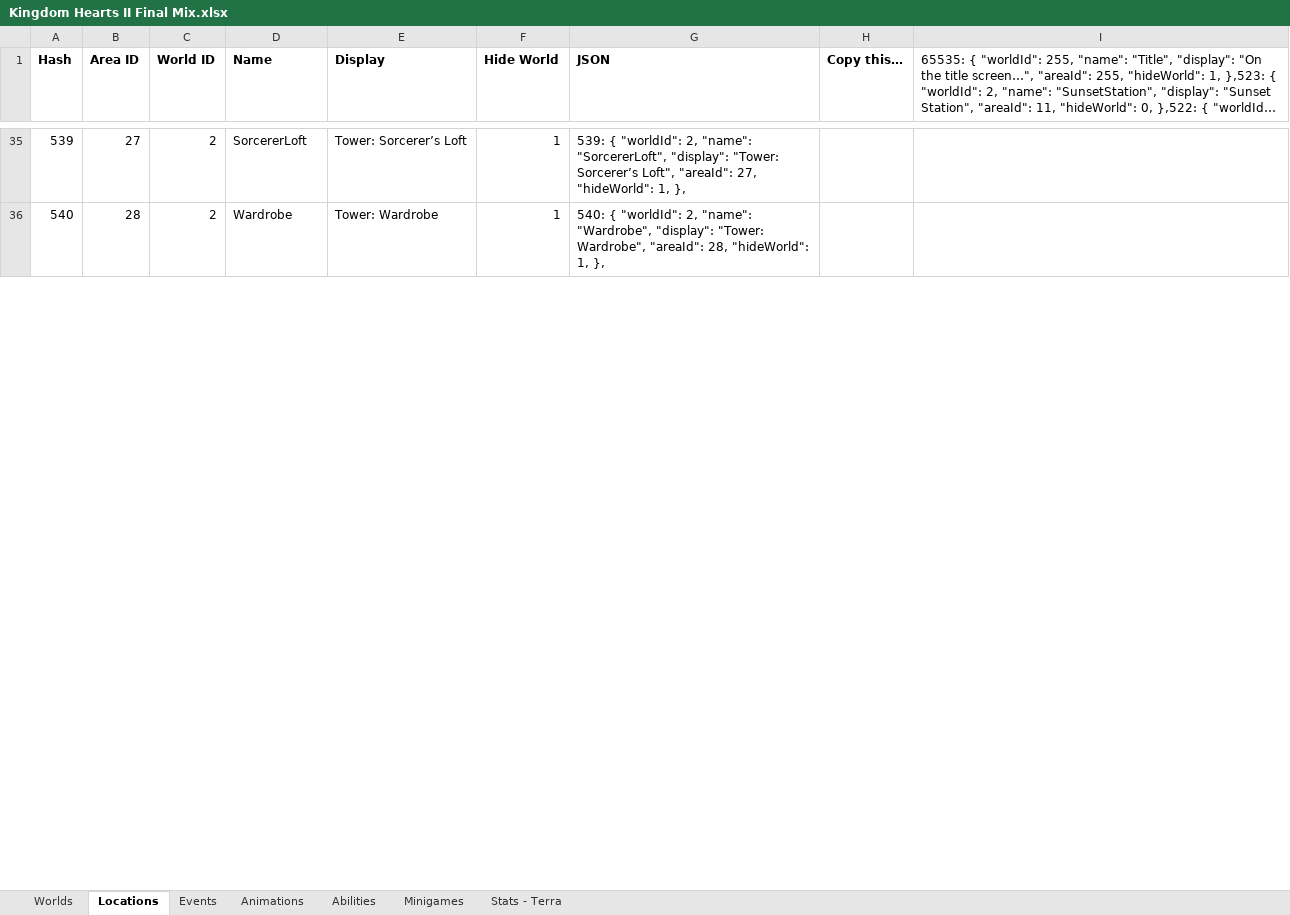
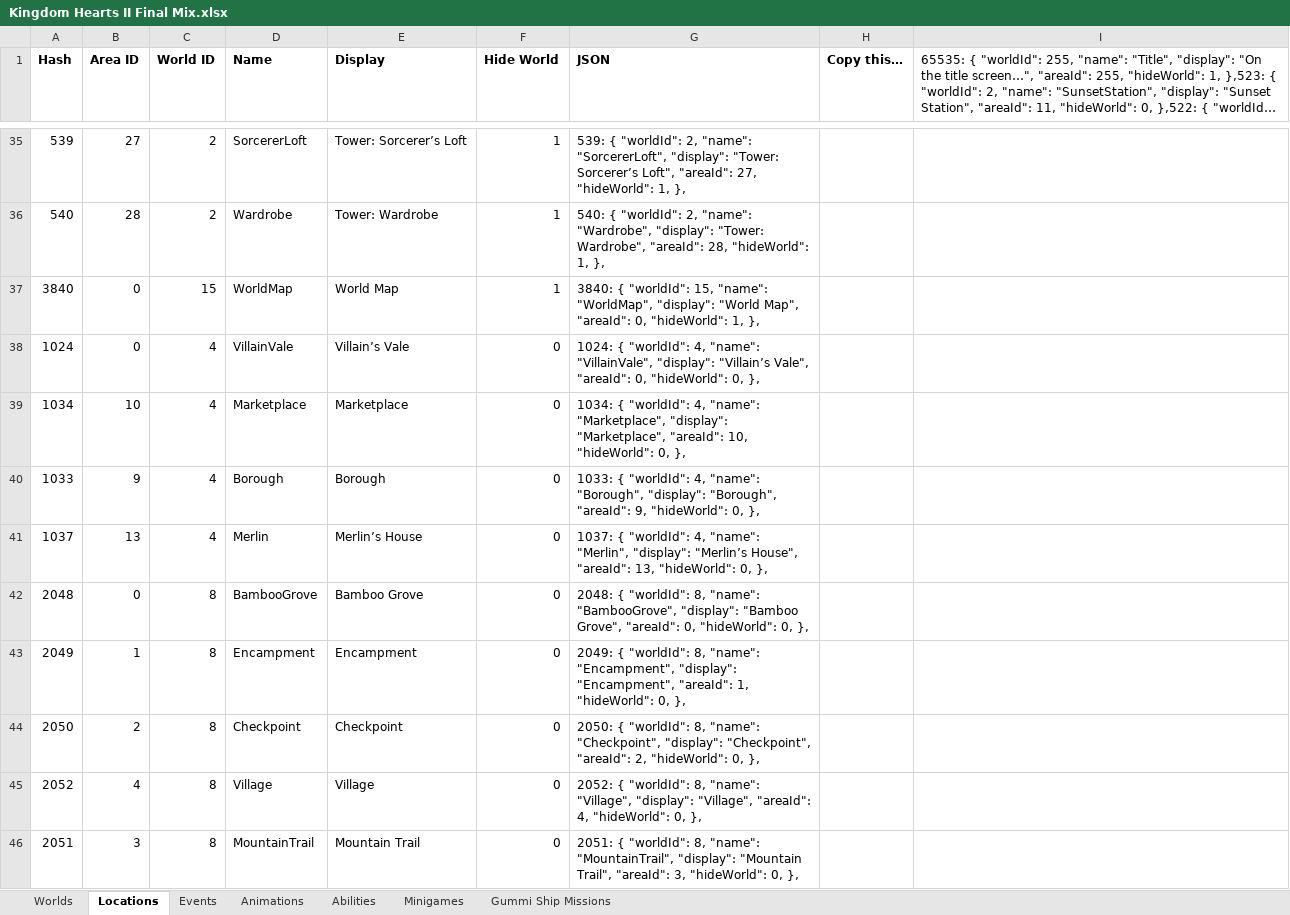
Before and after one commit to MagmarFire/RetroAchievements, an Excel workbook: Kingdom Hearts II Final Mix.xlsx, sheet Locations, drawn as a sheet; only a part is shown, gaps mark what is left out; long unchanged cells end in …; values as stored, in another font and other column widths than the file's, no borders; charts and pictures not drawn; the diff covers the shown part only; the diff names each change by its address in the sheet, - before the commit and + after, or states it on an @@ line.

Commit message:
Initial Gummi Ship achievements

```diff
--- a/Kingdom Hearts II Final Mix.xlsx (sheet Locations)
+++ b/Kingdom Hearts II Final Mix.xlsx (sheet Locations)
-sheet tab: Stats - Terra
+sheet tab: Gummi Ship Missions
@@ row 37 unhidden: 3840 | 0 | 15 | WorldMap | World Map | 1 | 3840: { "worldId": 15, "name": "WorldMap", "display": "World Map", "areaId": 0, "hideWorld": 1, }, @@
@@ row 38 unhidden: 1024 | 0 | 4 | VillainVale | Villain’s Vale | 0 | 1024: { "worldId": 4, "name": "VillainVale", "display": "Villain’s Vale", "areaId": 0, "hideWorld": 0, }, @@
@@ row 39 unhidden: 1034 | 10 | 4 | Marketplace | Marketplace | 0 | 1034: { "worldId": 4, "name": "Marketplace", "display": "Marketplace", "areaId": 10, "hideWorld": 0, }, @@
@@ row 40 unhidden: 1033 | 9 | 4 | Borough | Borough | 0 | 1033: { "worldId": 4, "name": "Borough", "display": "Borough", "areaId": 9, "hideWorld": 0, }, @@
@@ row 41 unhidden: 1037 | 13 | 4 | Merlin | Merlin’s House | 0 | 1037: { "worldId": 4, "name": "Merlin", "display": "Merlin’s House", "areaId": 13, "hideWorld": 0, }, @@
@@ row 42 unhidden: 2048 | 0 | 8 | BambooGrove | Bamboo Grove | 0 | 2048: { "worldId": 8, "name": "BambooGrove", "display": "Bamboo Grove", "areaId": 0, "hideWorld": 0, }, @@
@@ row 43 unhidden: 2049 | 1 | 8 | Encampment | Encampment | 0 | 2049: { "worldId": 8, "name": "Encampment", "display": "Encampment", "areaId": 1, "hideWorld": 0, }, @@
@@ row 44 unhidden: 2050 | 2 | 8 | Checkpoint | Checkpoint | 0 | 2050: { "worldId": 8, "name": "Checkpoint", "display": "Checkpoint", "areaId": 2, "hideWorld": 0, }, @@
@@ row 45 unhidden: 2052 | 4 | 8 | Village | Village | 0 | 2052: { "worldId": 8, "name": "Village", "display": "Village", "areaId": 4, "hideWorld": 0, }, @@
@@ row 46 unhidden: 2051 | 3 | 8 | MountainTrail | Mountain Trail | 0 | 2051: { "worldId": 8, "name": "MountainTrail", "display": "Mountain Trail", "areaId": 3, "hideWorld": 0, }, @@
```
Also changed, not shown: 203 hidden or unhidden rows elsewhere in this sheet, sheet Gummi Ship Missions, sheet Minigames, sheet Events, 1 other file.
